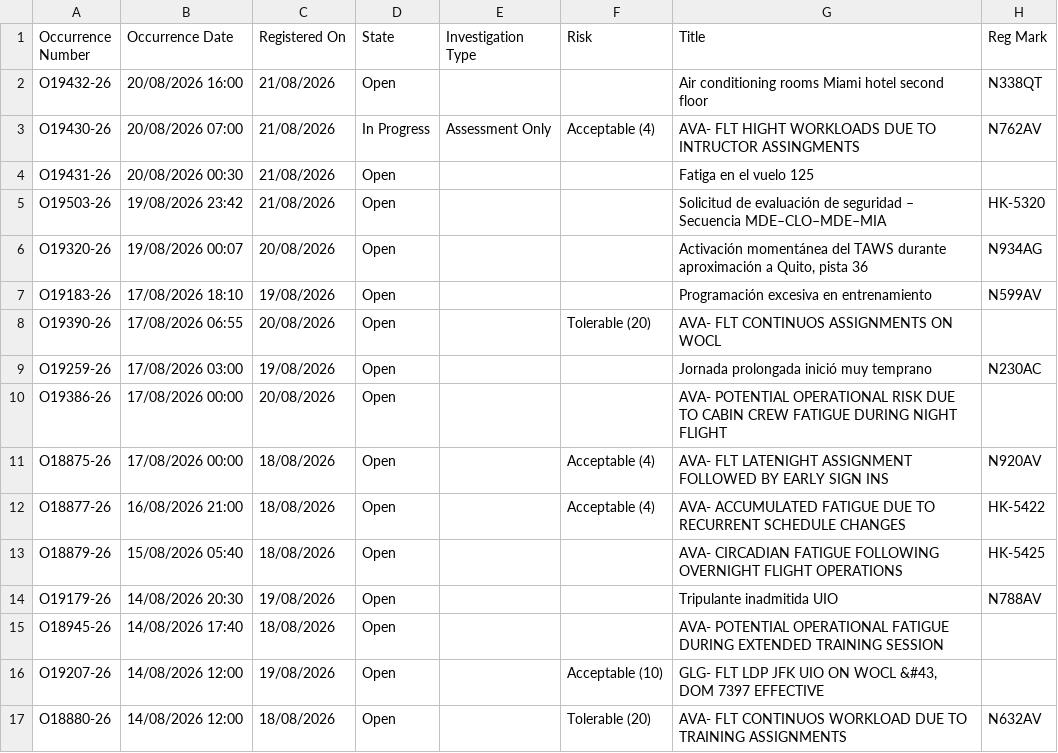
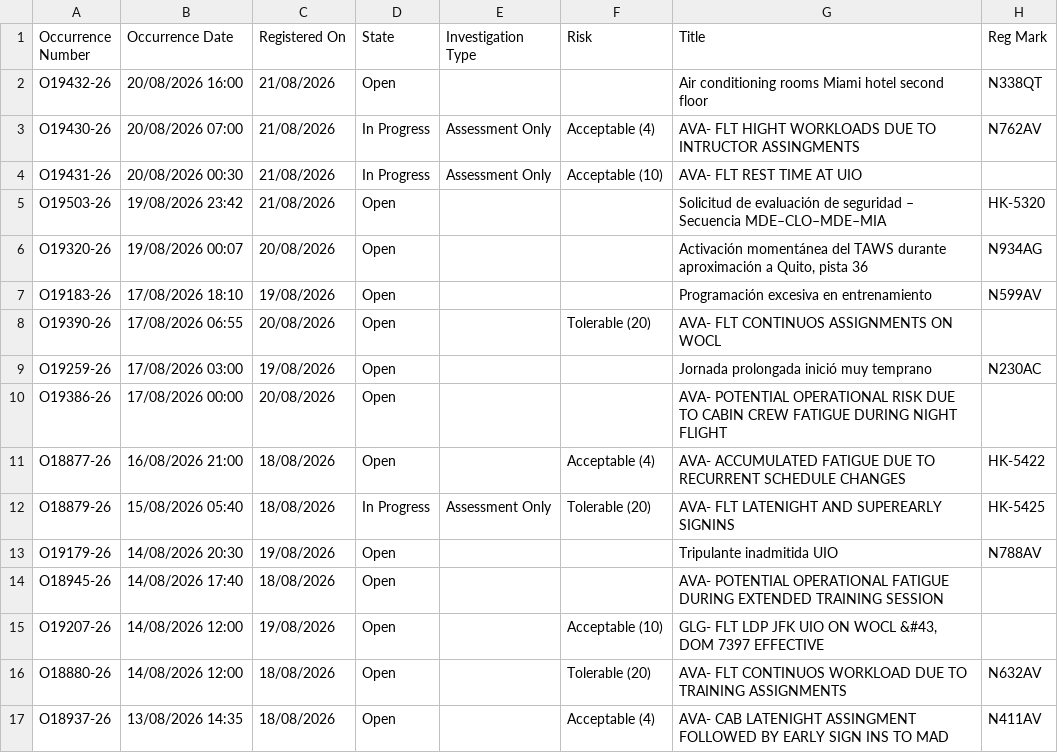
Before and after one commit to luibernip/segops, a CSV file: bitacora_frm.csv, drawn as a sheet; only a part is shown; the shorter side is filled out with more unchanged rows.

```diff
--- a/bitacora_frm.csv
+++ b/bitacora_frm.csv
@@ -3,3 +3,3 @@ O19432-26,20/08/2026 16:00,21/08/2026,Open,,,Air conditioning rooms Miami hotel
 O19430-26,20/08/2026 07:00,21/08/2026,In Progress,Assessment Only,Acceptable (4),AVA- FLT HIGHT WORKLOADS DUE TO INTRUCTOR ASSINGMENTS,N762AV
-O19431-26,20/08/2026 00:30,21/08/2026,Open,,,Fatiga en el vuelo 125,
+O19431-26,20/08/2026 00:30,21/08/2026,In Progress,Assessment Only,Acceptable (10),AVA- FLT REST TIME AT UIO,
 O19503-26,19/08/2026 23:42,21/08/2026,Open,,,Solicitud de evaluación de seguridad – Secuencia MDE–CLO–MDE–MIA,HK-5320
@@ -10,5 +10,4 @@ O19259-26,17/08/2026 03:00,19/08/2026,Open,,,Jornada prolongada inició muy temp
 O19386-26,17/08/2026 00:00,20/08/2026,Open,,,AVA- POTENTIAL OPERATIONAL RISK DUE TO CABIN CREW FATIGUE DURING NIGHT FLIGHT,
-O18875-26,17/08/2026 00:00,18/08/2026,Open,,Acceptable (4),AVA- FLT LATENIGHT ASSIGNMENT FOLLOWED BY EARLY SIGN INS,N920AV
 O18877-26,16/08/2026 21:00,18/08/2026,Open,,Acceptable (4),AVA- ACCUMULATED FATIGUE DUE TO RECURRENT SCHEDULE CHANGES,HK-5422
-O18879-26,15/08/2026 05:40,18/08/2026,Open,,,AVA- CIRCADIAN FATIGUE FOLLOWING OVERNIGHT FLIGHT OPERATIONS,HK-5425
+O18879-26,15/08/2026 05:40,18/08/2026,In Progress,Assessment Only,Tolerable (20),AVA- FLT LATENIGHT AND SUPEREARLY SIGNINS,HK-5425
 O19179-26,14/08/2026 20:30,19/08/2026,Open,,,Tripulante inadmitida UIO,N788AV
```
Also changed, not shown: bitacora_frm_real.csv, bitacora_grh.csv, 3 other files.
